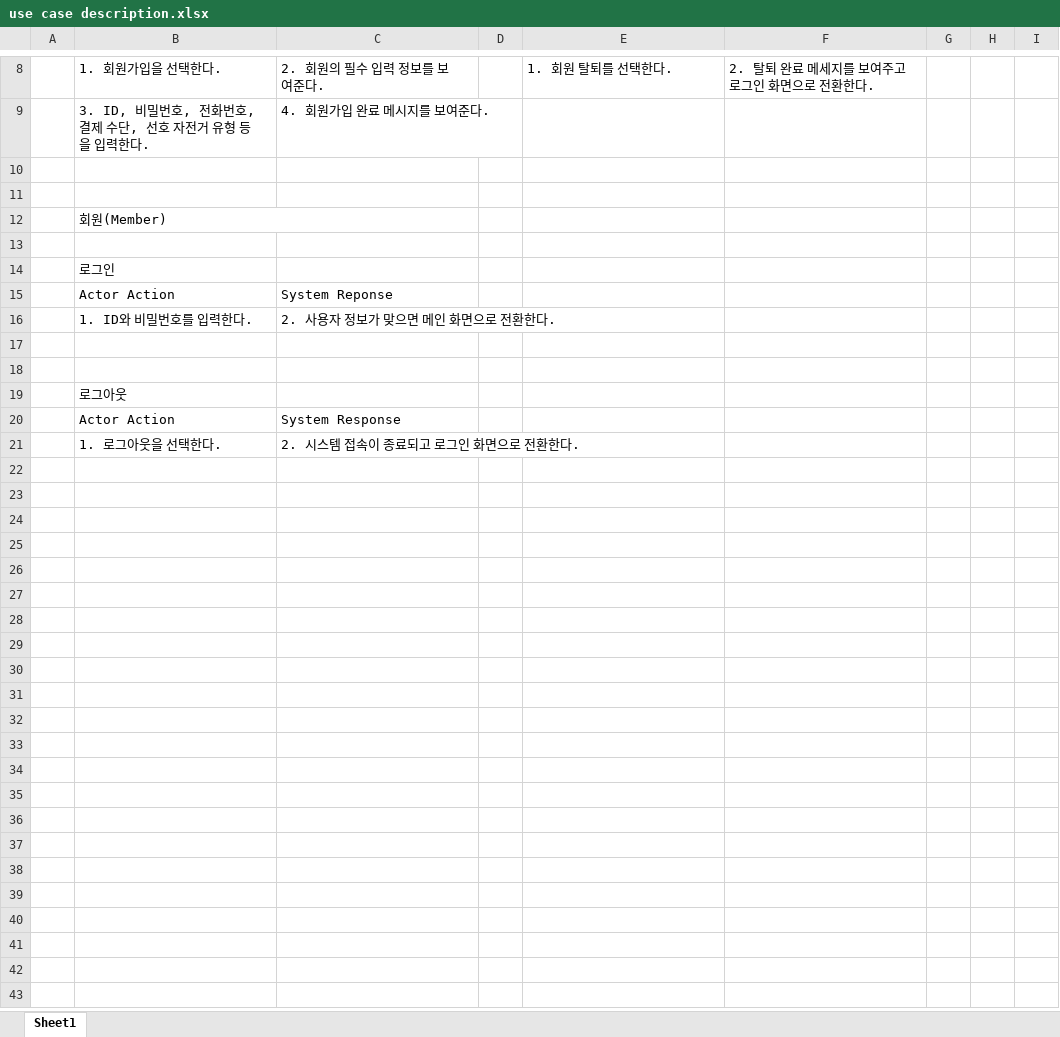
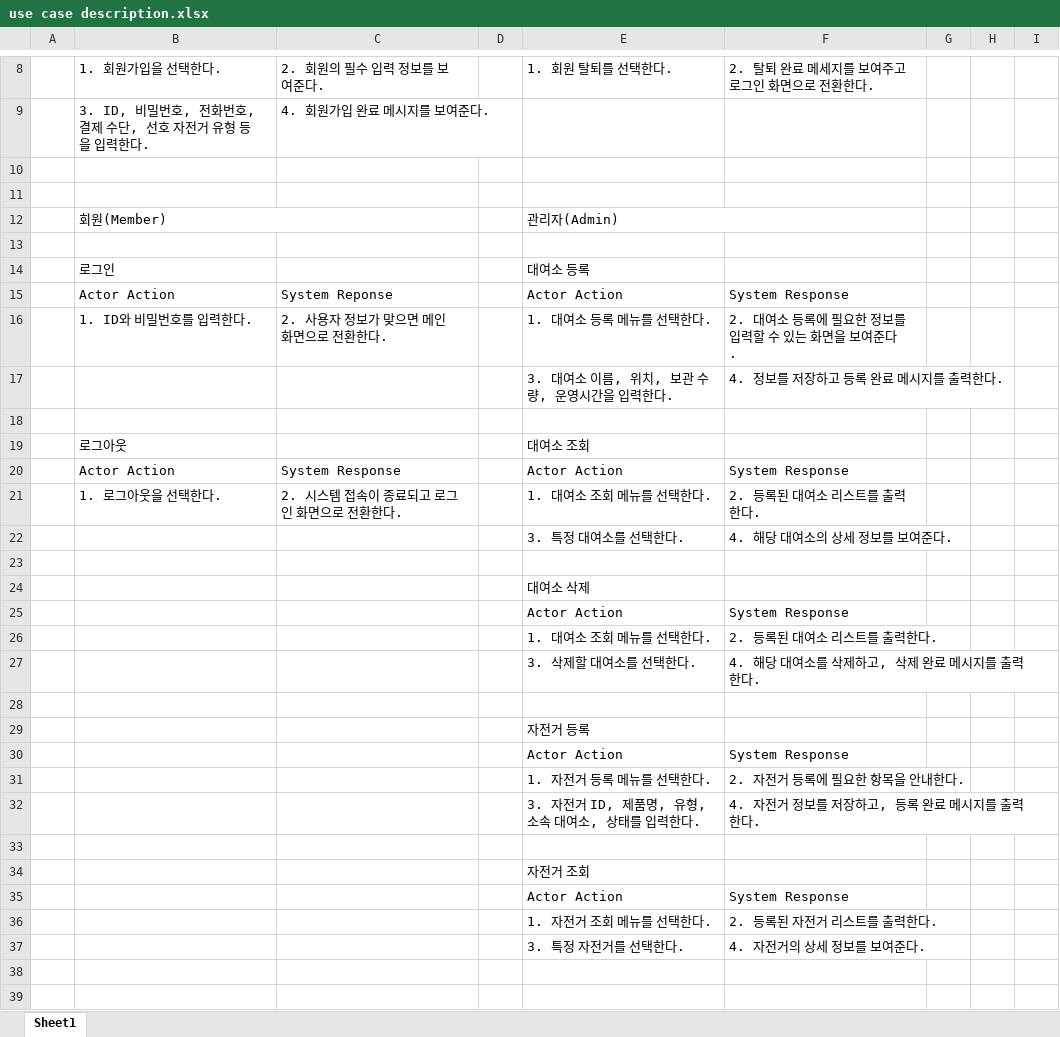
Before and after one commit to 100dana/swEngineering, an Excel workbook: use case description.xlsx, sheet Sheet1, drawn as a sheet; only a part is shown, gaps mark what is left out; values as stored, in another font and other column widths than the file's, no cell formats; removed rows and columns are numbered as before the commit, all else as after; the diff covers the shown part only; the diff names each change by its address in the sheet, - before the commit and + after, or states it on an @@ line.

```diff
--- a/use case description.xlsx (sheet Sheet1)
+++ b/use case description.xlsx (sheet Sheet1)
-E12: (empty)
+E12: 관리자(Admin)
+E12:F12 merged
+row 14:  | 로그인 |  |  | 대여소 등록
+row 15:  | Actor Action | System Reponse |  | Actor Action | System Response
+row 16:  | 1. ID와 비밀번호를 입력한다. | 2. 사용자 정보가 맞으면 메인 화면으로 전환한다. |  | 1. 대여소 등록 메뉴를 선택한다. | 2. 대여소 등록에 필요한 정보를 입력할 수 있는 화면을 보여준다.
+row 17:  |  |  |  | 3. 대여소 이름, 위치, 보관 수량, 운영시간을 입력한다. | 4. 정보를 저장하고 등록 완료 메시지를 출력한다.
-B18: 로그인
+B18: (empty)
+row 19:  | 로그아웃 |  |  | 대여소 조회
+row 20:  | Actor Action | System Response |  | Actor Action | System Response
+row 21:  | 1. 로그아웃을 선택한다. | 2. 시스템 접속이 종료되고 로그인 화면으로 전환한다. |  | 1. 대여소 조회 메뉴를 선택한다. | 2. 등록된 대여소 리스트를 출력한다.
+row 22:  |  |  |  | 3. 특정 대여소를 선택한다. | 4. 해당 대여소의 상세 정보를 보여준다.
-row 23:  | Actor Action | System Reponse
+row 23: (empty)
+row 24:  |  |  |  | 대여소 삭제
+row 25:  |  |  |  | Actor Action | System Response
+row 26:  |  |  |  | 1. 대여소 조회 메뉴를 선택한다. | 2. 등록된 대여소 리스트를 출력한다.
+row 27:  |  |  |  | 3. 삭제할 대여소를 선택한다. | 4. 해당 대여소를 삭제하고, 삭제 완료 메시지를 출력한다.
-row 28:  | 1. ID와 비밀번호를 입력한다. | 2. 사용자 정보가 맞으면 메인 화면으로 전환한다.
+row 28: (empty)
+row 29:  |  |  |  | 자전거 등록
+row 30:  |  |  |  | Actor Action | System Response
+row 31:  |  |  |  | 1. 자전거 등록 메뉴를 선택한다. | 2. 자전거 등록에 필요한 항목을 안내한다.
+row 32:  |  |  |  | 3. 자전거 ID, 제품명, 유형, 소속 대여소, 상태를 입력한다. | 4. 자전거 정보를 저장하고, 등록 완료 메시지를 출력한다.
+row 33: (empty)
+row 34:  |  |  |  | 자전거 조회
+row 35:  |  |  |  | Actor Action | System Response
+row 36:  |  |  |  | 1. 자전거 조회 메뉴를 선택한다. | 2. 등록된 자전거 리스트를 출력한다.
+row 37:  |  |  |  | 3. 특정 자전거를 선택한다. | 4. 자전거의 상세 정보를 보여준다.
-row 19:  | 로그아웃
-row 20:  | Actor Action | System Response
-row 21:  | 1. 로그아웃을 선택한다. | 2. 시스템 접속이 종료되고 로그인 화면으로 전환한다.
```
Also changed, not shown: 4 added rows elsewhere in this sheet, cell formats, requirement list.xlsx.
